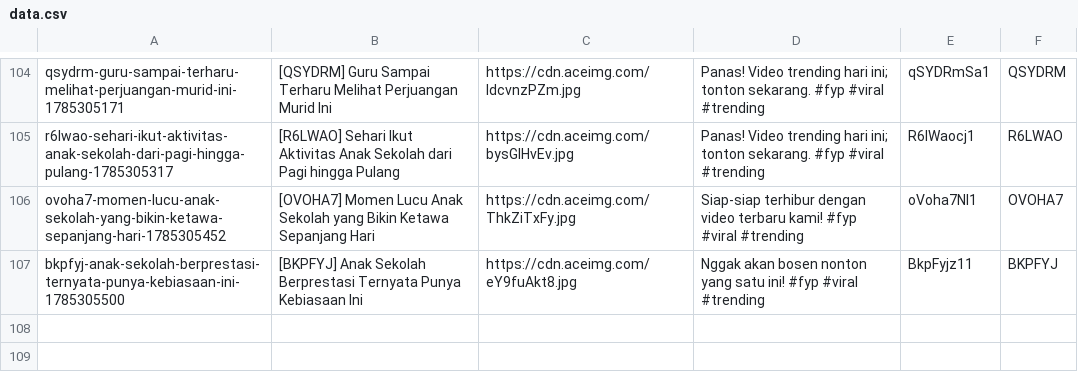
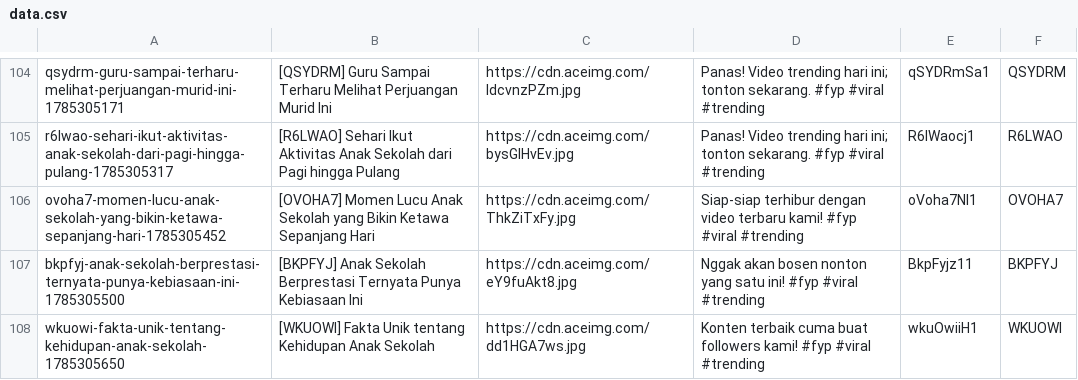
Before and after one commit to mrslurak1-design/data, a CSV file: data.csv, drawn as a sheet; only a part is shown, gaps mark what is left out.

Commit message:
Update database CSV via Blogger Admin Panel

```diff
--- a/data.csv
+++ b/data.csv
@@ -107 +107,2 @@ ovoha7-momen-lucu-anak-sekolah-yang-bikin-ketawa-sepanjang-hari-1785305452,[OVOH
 bkpfyj-anak-sekolah-berprestasi-ternyata-punya-kebiasaan-ini-1785305500,[BKPFYJ] Anak Sekolah Berprestasi Ternyata Punya Kebiasaan Ini,https://cdn.aceimg.com/eY9fuAkt8.jpg,Nggak akan bosen nonton yang satu ini! #fyp #viral #trending,BkpFyjz11,BKPFYJ
+wkuowi-fakta-unik-tentang-kehidupan-anak-sekolah-1785305650,[WKUOWI] Fakta Unik tentang Kehidupan Anak Sekolah,https://cdn.aceimg.com/dd1HGA7ws.jpg,Konten terbaik cuma buat followers kami! #fyp #viral #trending,wkuOwiiH1,WKUOWI
```
